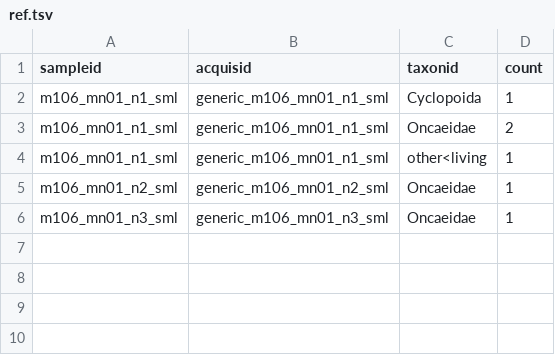
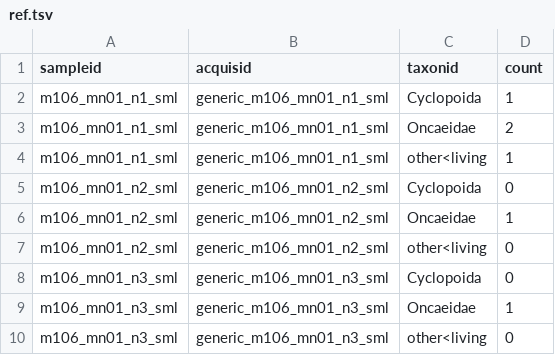
Before and after one commit to ecotaxa/ecotaxa_back, a TSV file: QA/py/data/ref_exports/abundances_by_subsample_mapped/ref.tsv, drawn as a sheet; the diff names each change by its address in the sheet, - before the commit and + after, or states it on an @@ line.

```diff
--- a/QA/py/data/ref_exports/abundances_by_subsample_mapped/ref.tsv
+++ b/QA/py/data/ref_exports/abundances_by_subsample_mapped/ref.tsv
+row 5: m106_mn01_n2_sml | generic_m106_mn01_n2_sml | Cyclopoida | 0
+row 7: m106_mn01_n2_sml | generic_m106_mn01_n2_sml | other<living | 0
+row 8: m106_mn01_n3_sml | generic_m106_mn01_n3_sml | Cyclopoida | 0
+row 10: m106_mn01_n3_sml | generic_m106_mn01_n3_sml | other<living | 0
```
Also changed, not shown: QA/py/data/ref_exports/abundances_by_subsample/ref.tsv, QA/py/data/ref_exports/biovolumes_by_subsample/ref.tsv, 6 other files.
